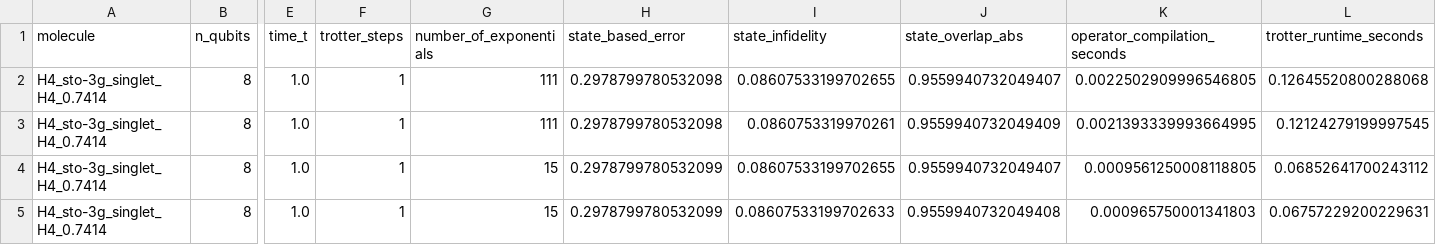
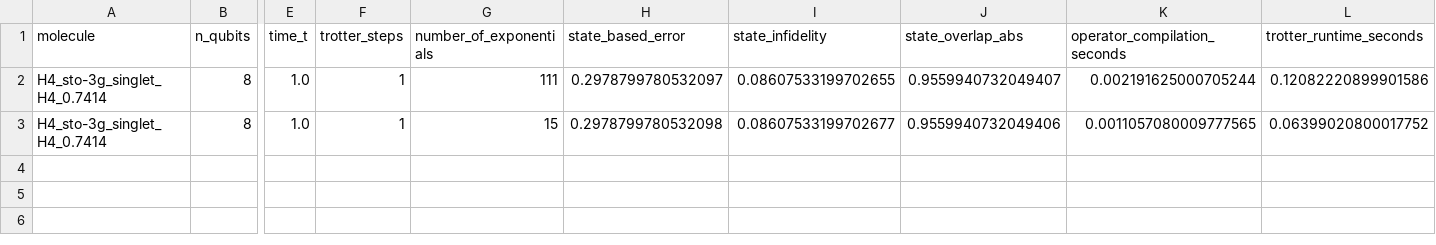
Before and after one commit to lanl/qhat, a CSV file: fermionic_trotter_results/H4_sto-3g_singlet_H4_0.7414/H4_sto-3g_singlet_H4_0.7414_fermionic_state_errors.csv, drawn as a sheet; only a part is shown, gaps mark what is left out; removed rows and columns are numbered as before the commit, all else as after; rows hold the shown columns only; the diff names each change by its address in the sheet, - before the commit and + after, or states it on an @@ line.

```diff
--- a/fermionic_trotter_results/H4_sto-3g_singlet_H4_0.7414/H4_sto-3g_singlet_H4_0.7414_fermionic_state_errors.csv
+++ b/fermionic_trotter_results/H4_sto-3g_singlet_H4_0.7414/H4_sto-3g_singlet_H4_0.7414_fermionic_state_errors.csv
-H2 (state_based_error): 0.2978799780532098
+H2 (state_based_error): 0.2978799780532097
-K2 (operator_compilation_seconds): 0.0022502909996546805
+K2 (operator_compilation_seconds): 0.002191625000705244
-L2 (trotter_runtime_seconds): 0.12645520800288068
+L2 (trotter_runtime_seconds): 0.12082220899901586
-row 3: H4_sto-3g_singlet_H4_0.7414 | 8 | 1.0 | 1 | 111 | 0.2978799780532098 | 0.0860753319970261 | 0.9559940732049409 | 0.0021393339993664995 | 0.12124279199997545
-H3 (state_based_error): 0.2978799780532099
+H3 (state_based_error): 0.2978799780532098
-I3 (state_infidelity): 0.08607533199702655
+I3 (state_infidelity): 0.08607533199702677
-J3 (state_overlap_abs): 0.9559940732049407
+J3 (state_overlap_abs): 0.9559940732049406
-K3 (operator_compilation_seconds): 0.0009561250008118805
+K3 (operator_compilation_seconds): 0.0011057080009777565
-L3 (trotter_runtime_seconds): 0.06852641700243112
+L3 (trotter_runtime_seconds): 0.06399020800017752
-row 5: H4_sto-3g_singlet_H4_0.7414 | 8 | 1.0 | 1 | 15 | 0.2978799780532099 | 0.08607533199702633 | 0.9559940732049408 | 0.000965750001341803 | 0.06757229200229631
```
Also changed, not shown: fermionic_trotter_results/H4_sto-3g_singlet_H4_0.7414/H4_sto-3g_singlet_H4_0.7414_graph_structure_comparison.csv, 2 other files.
